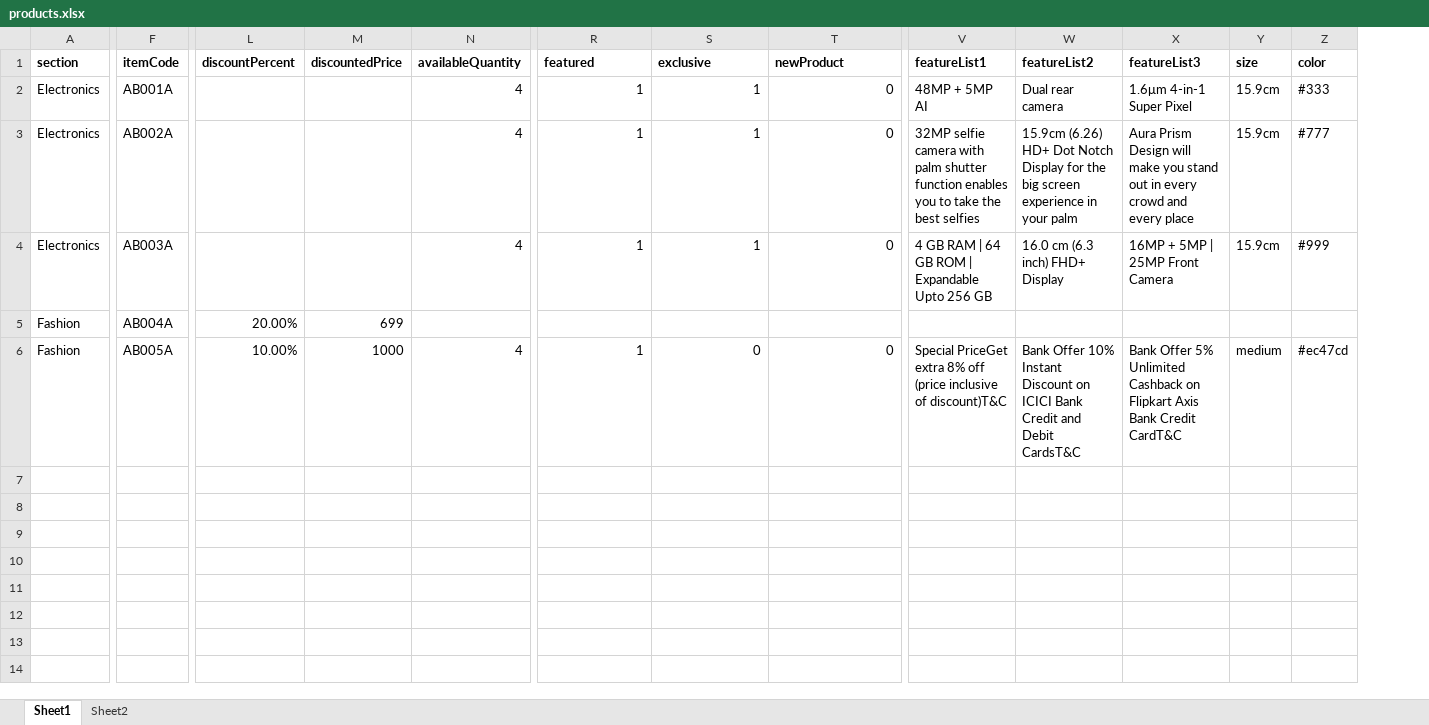
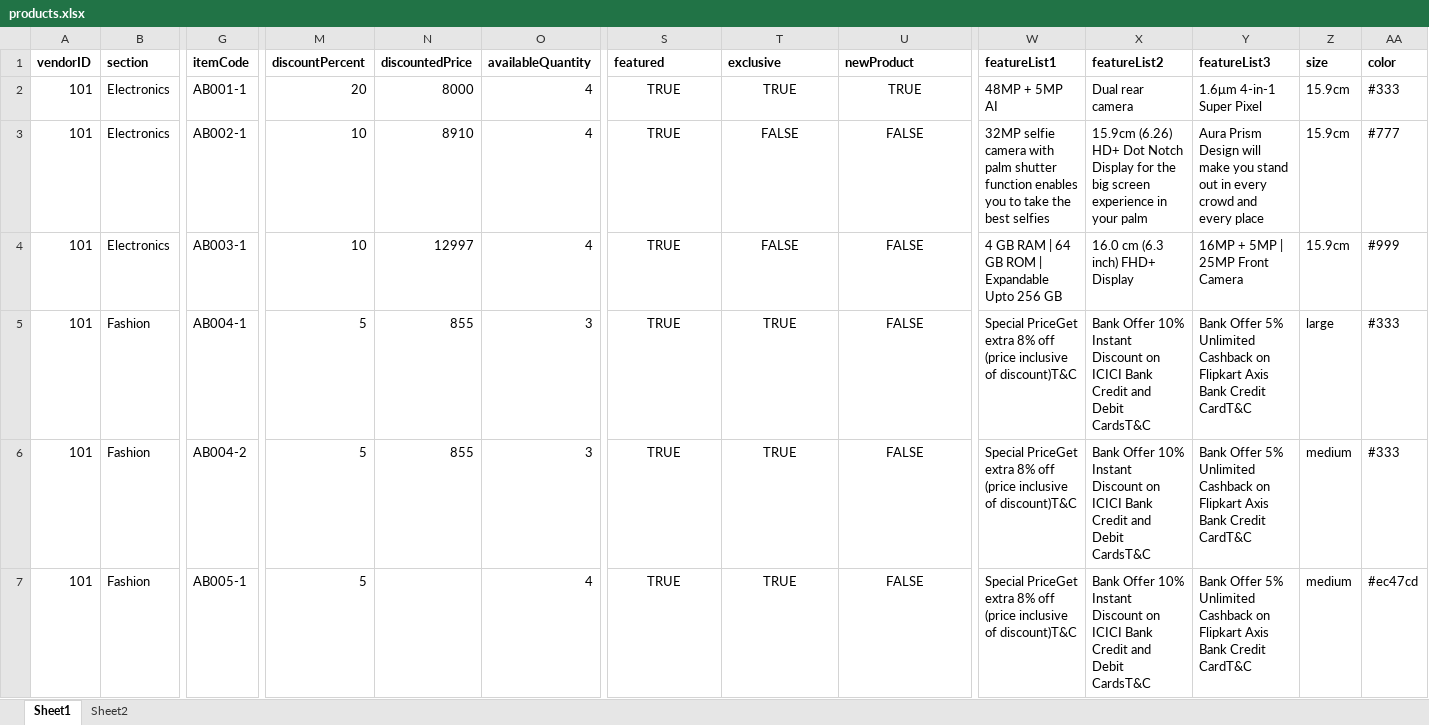
Before and after one commit to iAssureIT/ganga, an Excel workbook: admin/public/products.xlsx, sheet Sheet1, drawn as a sheet; only a part is shown, gaps mark what is left out; values as stored, in another font and other column widths than the file's, no borders; addresses are those after the commit; rows hold the shown columns only; the diff names each change by its address in the sheet, - before the commit and + after, or states it on an @@ line.

Commit message:
priyanka k added return product functionality

```diff
--- a/admin/public/products.xlsx (sheet Sheet1)
+++ b/admin/public/products.xlsx (sheet Sheet1)
+column A (vendorID), rows 2-5: all 101; row 7: 101
-G2 (itemCode): AB001A
+G2 (itemCode): AB001-1
-M2 (discountPercent): (empty)
+M2 (discountPercent): 20
-N2 (discountedPrice): (empty)
+N2 (discountedPrice): 8000
-S2:S4 (featured): 1
+S2:S4 (featured): TRUE
-S2:U4 alignment: right
+S2:U4 alignment: center
-T2 (exclusive): 1
+T2 (exclusive): TRUE
-U2 (newProduct): 0
+U2 (newProduct): TRUE
-G3 (itemCode): AB002A
+G3 (itemCode): AB002-1
-M3:M4 (discountPercent): (empty)
+M3:M4 (discountPercent): 10
-N3 (discountedPrice): (empty)
+N3 (discountedPrice): 8910
-T3:T4 (exclusive): 1
+T3:T4 (exclusive): FALSE
-U3:U4 (newProduct): 0
+U3:U4 (newProduct): FALSE
-G4 (itemCode): AB003A
+G4 (itemCode): AB003-1
-N4 (discountedPrice): (empty)
+N4 (discountedPrice): 12997
-G5 (itemCode): AB004A
+G5 (itemCode): AB004-1
-M5 (discountPercent): 20.00%
+M5 (discountPercent): 5
-N5 (discountedPrice): 699
+N5 (discountedPrice): 855
-O5 (availableQuantity): (empty)
+O5 (availableQuantity): 3
-S5 (featured): (empty)
+S5 (featured): TRUE
-T5 (exclusive): (empty)
+T5 (exclusive): TRUE
-U5 (newProduct): (empty)
+U5 (newProduct): FALSE
-W5 (featureList1): (empty)
+W5 (featureList1): Special PriceGet extra 8% off (price inclusive of discount)T&C
-X5 (featureList2): (empty)
+X5 (featureList2): Bank Offer 10% Instant Discount on ICICI Bank Credit and Debit CardsT&C
-Y5 (featureList3): (empty)
+Y5 (featureList3): Bank Offer 5% Unlimited Cashback on Flipkart Axis Bank Credit CardT&C
-Z5 (size): (empty)
+Z5 (size): large
-AA5 (color): (empty)
+AA5 (color): #333
+row 6: 101 | Fashion | AB004-2 | 5 | 855 | 3 | TRUE | TRUE | FALSE | Special PriceGet extra 8% off (price inclusive of discount)T&C | Bank Offer 10% Instant Discount on ICICI Bank Credit and Debit CardsT&C | Bank Offer 5% Unlimited Cashback on Flipkart Axis Bank Credit CardT&C | medium | #333
-G7 (itemCode): AB005A
+G7 (itemCode): AB005-1
-M7 (discountPercent): 10.00%
+M7 (discountPercent): 5
-N7 (discountedPrice): 1000
+N7 (discountedPrice): (empty)
-S7 (featured): 1
+S7 (featured): TRUE
-S7:U7 alignment: right
+S7:U7 alignment: center
-T7 (exclusive): 0
+T7 (exclusive): TRUE
-U7 (newProduct): 0
+U7 (newProduct): FALSE
```
Also changed, not shown: 14 other files.
